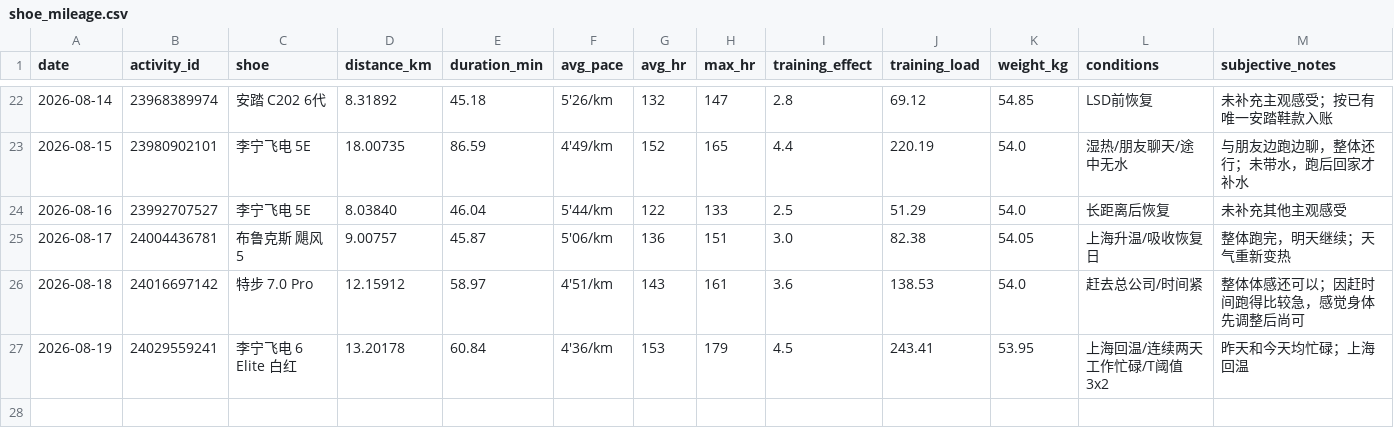
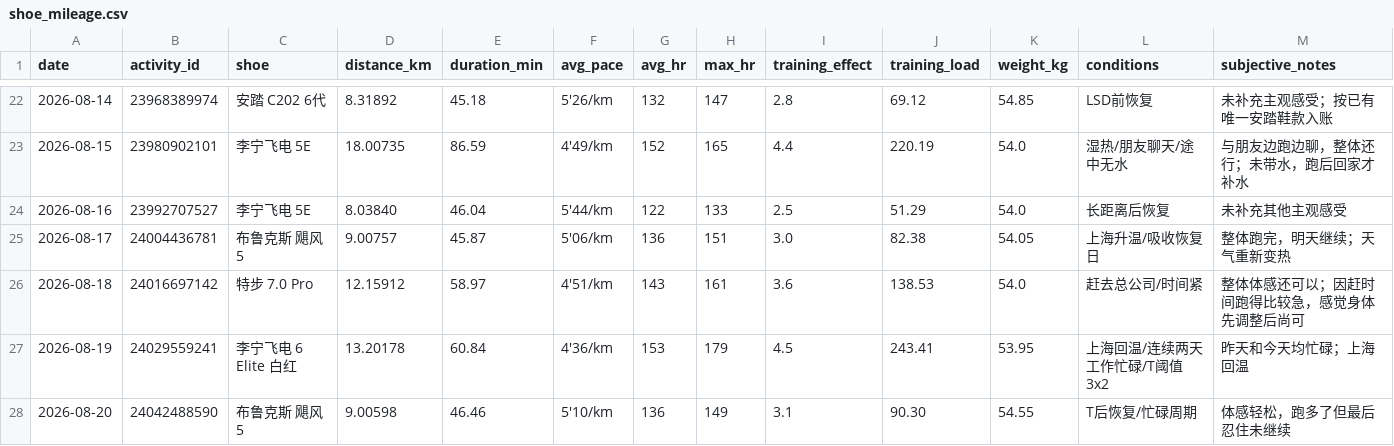
Before and after one commit to xiadasy/site-training-panel, a CSV file: data/shoes/shoe_mileage.csv, drawn as a sheet; only a part is shown, gaps mark what is left out; rows hold the shown columns only; the diff names each change by its address in the sheet, - before the commit and + after, or states it on an @@ line.

Commit message:
sync 2026-08-20 recovery 9km shoe/coach/GPS

```diff
--- a/data/shoes/shoe_mileage.csv
+++ b/data/shoes/shoe_mileage.csv
+row 28: 2026-08-20 | 24042488590 | 布鲁克斯 飓风5 | 9.00598 | 46.46 | 5'10/km | 136 | 149 | 3.1 | 90.30 | 54.55 | T后恢复/忙碌周期 | 体感轻松，跑多了但最后忍住未继续
```
Also changed, not shown: data/body/body_metrics_manual.csv, data/shoes/shoe_summary.csv, 5 other files.
